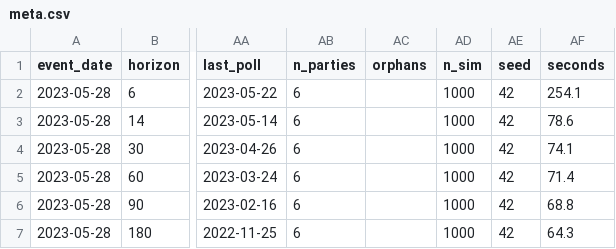
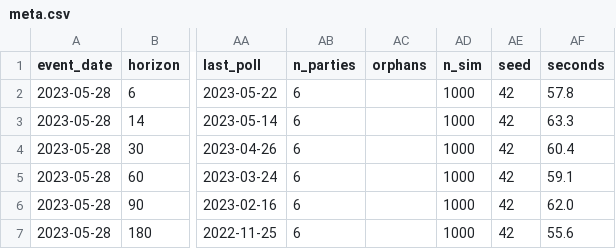
Before and after one commit to luissancho/elections-model, a CSV file: backtest/results/es-cm/meta.csv, drawn as a sheet; only a part is shown, gaps mark what is left out; the diff names each change by its address in the sheet, - before the commit and + after, or states it on an @@ line.

```diff
--- a/backtest/results/es-cm/meta.csv
+++ b/backtest/results/es-cm/meta.csv
-AF2 (seconds): 254.1
+AF2 (seconds): 57.8
-AF3 (seconds): 78.6
+AF3 (seconds): 63.3
-AF4 (seconds): 74.1
+AF4 (seconds): 60.4
-AF5 (seconds): 71.4
+AF5 (seconds): 59.1
-AF6 (seconds): 68.8
+AF6 (seconds): 62.0
-AF7 (seconds): 64.3
+AF7 (seconds): 55.6
```
Also changed, not shown: backtest/results/es-an/meta.csv, backtest/results/es-ar/meta.csv, 41 other files.
